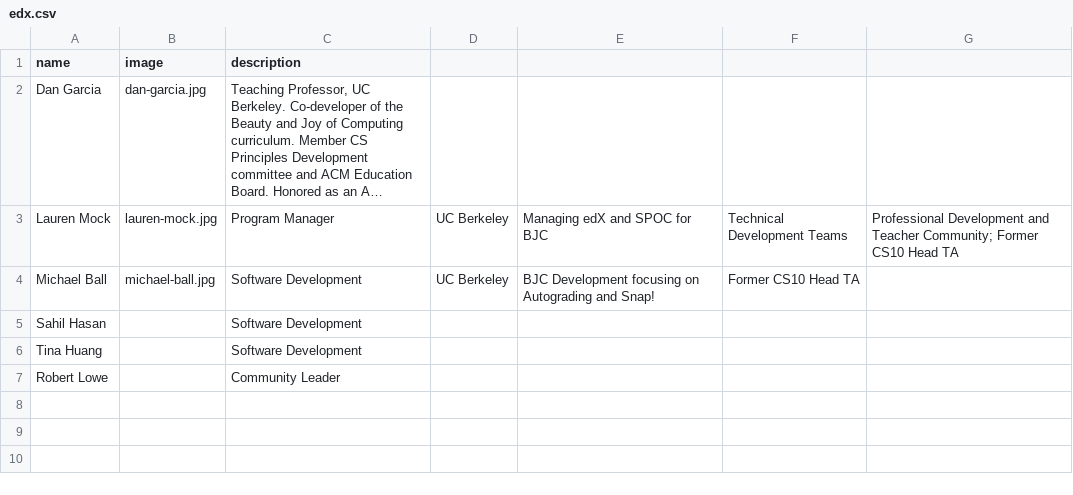
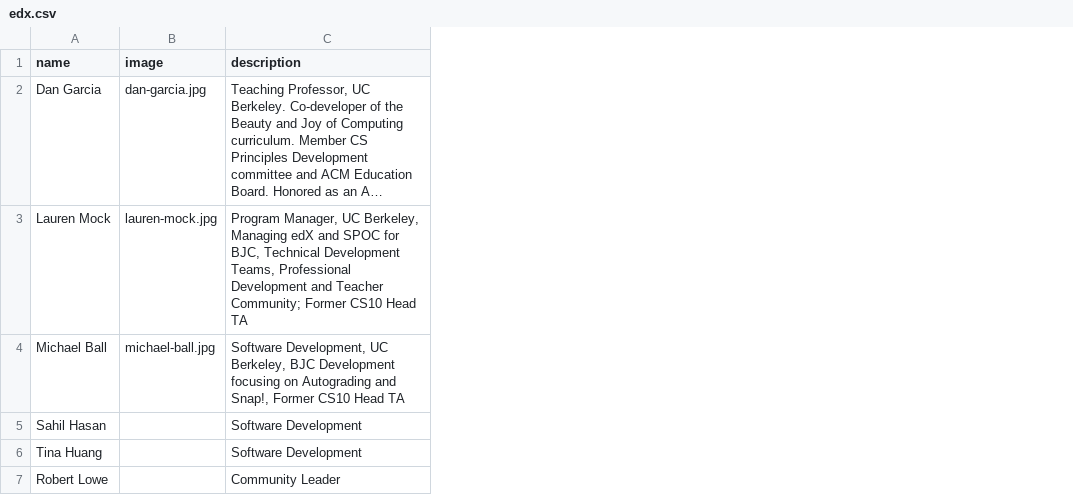
Before and after one commit to beautyjoy/beautyjoy.github.io, a CSV file: _data/people/edx.csv, drawn as a sheet; long unchanged cells end in …; the diff names each change by its address in the sheet, - before the commit and + after, or states it on an @@ line.

Commit message:
Updated

```diff
--- a/_data/people/edx.csv
+++ b/_data/people/edx.csv
-column D, rows 3-4: UC Berkeley | UC Berkeley
-column E, rows 3-4: Managing edX and SPOC for BJC | BJC Development focusing on Autograding and Snap!
-column F, rows 3-4: Technical Development Teams | Former CS10 Head TA
-column G, row 3: Professional Development and Teacher Community; Former CS10 Head TA
-C3 (description): Program Manager
+C3 (description): Program Manager, UC Berkeley, Managing edX and SPOC for BJC, Technical Development Teams, Professional Development and Teacher Community; Former CS10 Head TA
-C4 (description): Software Development
+C4 (description): Software Development, UC Berkeley, BJC Development focusing on Autograding and Snap!, Former CS10 Head TA
```
